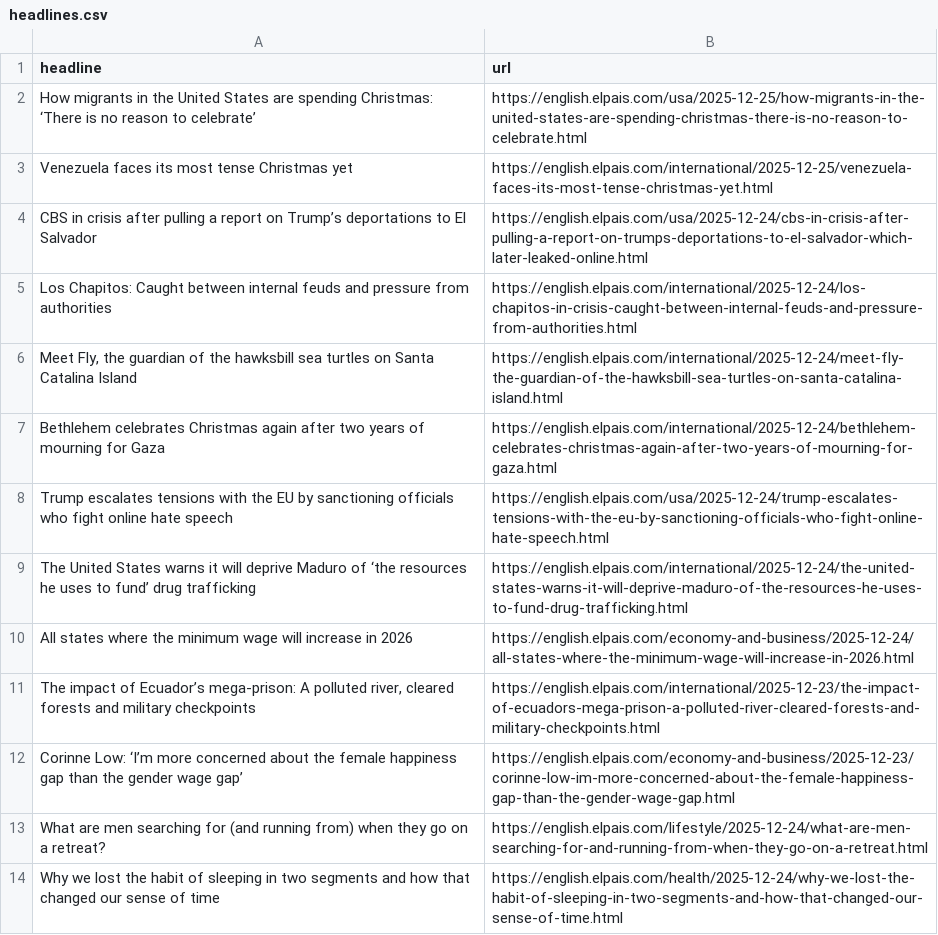
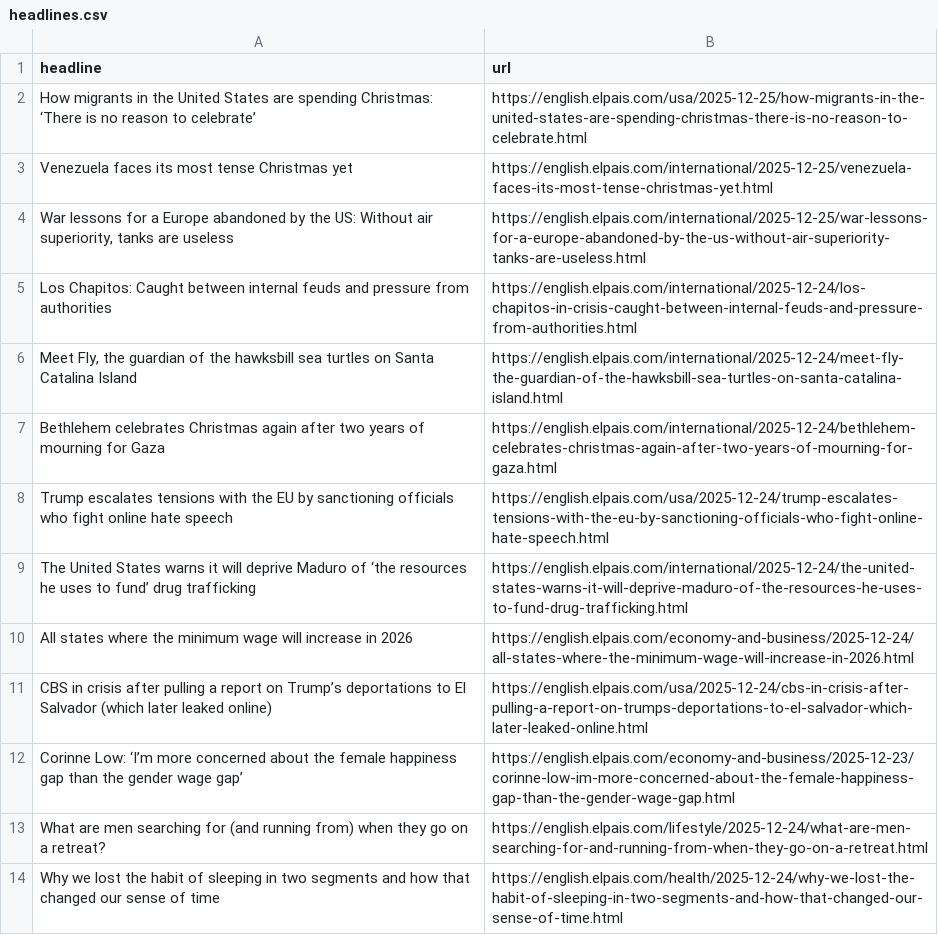
Before and after one commit to sa3991/el-pais-autoscraper, a CSV file: headlines.csv, drawn as a sheet; only a part is shown; removed rows and columns are numbered as before the commit, all else as after; the diff names each change by its address in the sheet, - before the commit and + after, or states it on an @@ line.

```diff
--- a/headlines.csv
+++ b/headlines.csv
-row 4: CBS in crisis after pulling a report on Trump’s deportations to El Salvador | https://english.elpais.com/usa/2025-12-24/cbs-in-crisis-after-pulling-a-report-on-trumps-deportations-to-el-salvador-which-later-leaked-online.html
+row 4: War lessons for a Europe abandoned by the US: Without air superiority, tanks are useless | https://english.elpais.com/international/2025-12-25/war-lessons-for-a-europe-abandoned-by-the-us-without-air-superiority-tanks-are-useless.html
-row 11: The impact of Ecuador’s mega-prison: A polluted river, cleared forests and military checkpoints | https://english.elpais.com/international/2025-12-23/the-impact-of-ecuadors-mega-prison-a-polluted-river-cleared-forests-and-military-checkpoints.html
+row 11: CBS in crisis after pulling a report on Trump’s deportations to El Salvador (which later leaked online) | https://english.elpais.com/usa/2025-12-24/cbs-in-crisis-after-pulling-a-report-on-trumps-deportations-to-el-salvador-which-later-leaked-online.html
```
